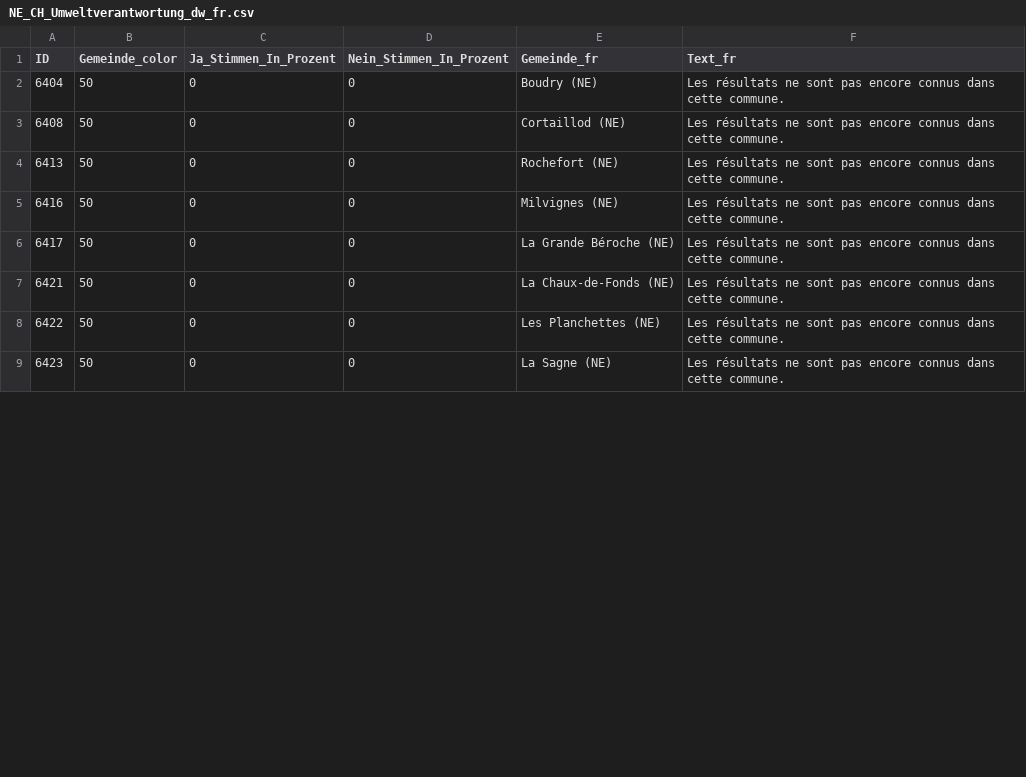
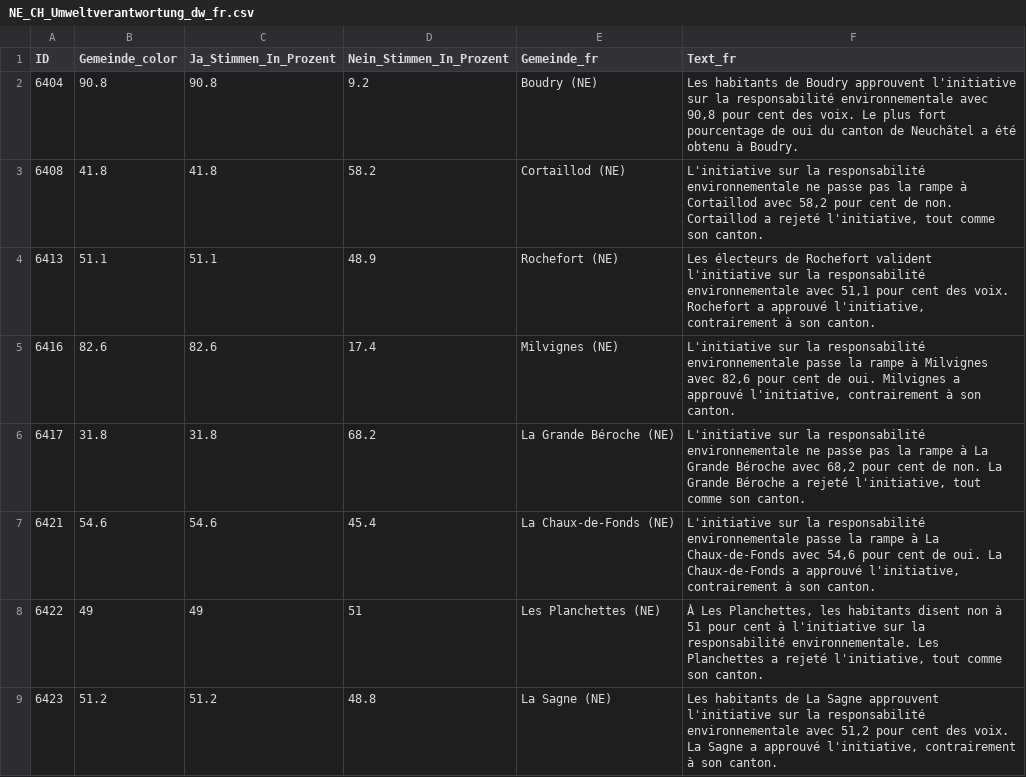
Before and after one commit to awp-finanznachrichten/lena_februar2025, a CSV file: Output_Cantons/NE_CH_Umweltverantwortung_dw_fr.csv, drawn as a sheet; only a part is shown; the diff covers the shown part only.

```diff
--- a/Output_Cantons/NE_CH_Umweltverantwortung_dw_fr.csv
+++ b/Output_Cantons/NE_CH_Umweltverantwortung_dw_fr.csv
@@ -1,9 +1,9 @@
 "ID","Gemeinde_color","Ja_Stimmen_In_Prozent","Nein_Stimmen_In_Prozent","Gemeinde_fr","Text_fr"
-6404,50,0,0,"Boudry (NE)","Les résultats ne sont pas encore connus dans cette commune."
-6408,50,0,0,"Cortaillod (NE)","Les résultats ne sont pas encore connus dans cette commune."
-6413,50,0,0,"Rochefort (NE)","Les résultats ne sont pas encore connus dans cette commune."
-6416,50,0,0,"Milvignes (NE)","Les résultats ne sont pas encore connus dans cette commune."
-6417,50,0,0,"La Grande Béroche (NE)","Les résultats ne sont pas encore connus dans cette commune."
-6421,50,0,0,"La Chaux-de-Fonds (NE)","Les résultats ne sont pas encore connus dans cette commune."
-6422,50,0,0,"Les Planchettes (NE)","Les résultats ne sont pas encore connus dans cette commune."
-6423,50,0,0,"La Sagne (NE)","Les résultats ne sont pas encore connus dans cette commune."
+6404,90.8,90.8,9.2,"Boudry (NE)","Les habitants de Boudry approuvent l'initiative sur la responsabilité environnementale avec 90,8 pour cent des voix. Le plus fort pourcentage de oui du canton de Neuchâtel a été obtenu à Boudry."
+6408,41.8,41.8,58.2,"Cortaillod (NE)","L'initiative sur la responsabilité environnementale ne passe pas la rampe à Cortaillod avec 58,2 pour cent de non. Cortaillod a rejeté l'initiative, tout comme son canton."
+6413,51.1,51.1,48.9,"Rochefort (NE)","Les électeurs de Rochefort valident l'initiative sur la responsabilité environnementale avec 51,1 pour cent des voix. Rochefort a approuvé l'initiative, contrairement à son canton."
+6416,82.6,82.6,17.4,"Milvignes (NE)","L'initiative sur la responsabilité environnementale passe la rampe à Milvignes avec 82,6 pour cent de oui. Milvignes a approuvé l'initiative, contrairement à son canton."
+6417,31.8,31.8,68.2,"La Grande Béroche (NE)","L'initiative sur la responsabilité environnementale ne passe pas la rampe à La Grande Béroche avec 68,2 pour cent de non. La Grande Béroche a rejeté l'initiative, tout comme son canton."
+6421,54.6,54.6,45.4,"La Chaux-de-Fonds (NE)","L'initiative sur la responsabilité environnementale passe la rampe à La Chaux-de-Fonds avec 54,6 pour cent de oui. La Chaux-de-Fonds a approuvé l'initiative, contrairement à son canton."
+6422,49,49,51,"Les Planchettes (NE)","À Les Planchettes, les habitants disent non à 51 pour cent à l'initiative sur la responsabilité environnementale. Les Planchettes a rejeté l'initiative, tout comme son canton."
+6423,51.2,51.2,48.8,"La Sagne (NE)","Les habitants de La Sagne approuvent l'initiative sur la responsabilité environnementale avec 51,2 pour cent des voix. La Sagne a approuvé l'initiative, contrairement à son canton."
```
Also changed, not shown: 64 edited cells elsewhere in this file, Output_Cantons/AR_CH_Umweltverantwortung_dw_de.csv, Output_Cantons/GE_CH_Umweltverantwortung_dw_fr.csv, 35 other files.
